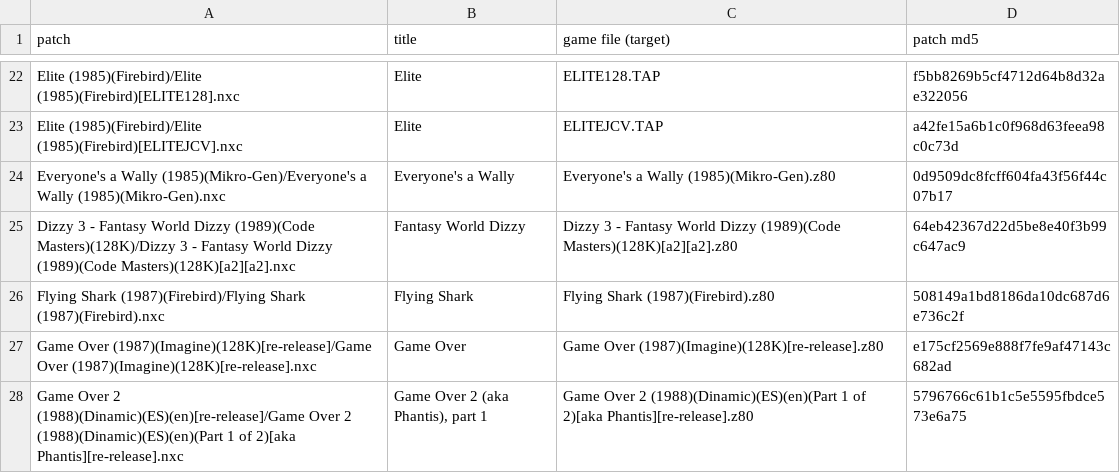
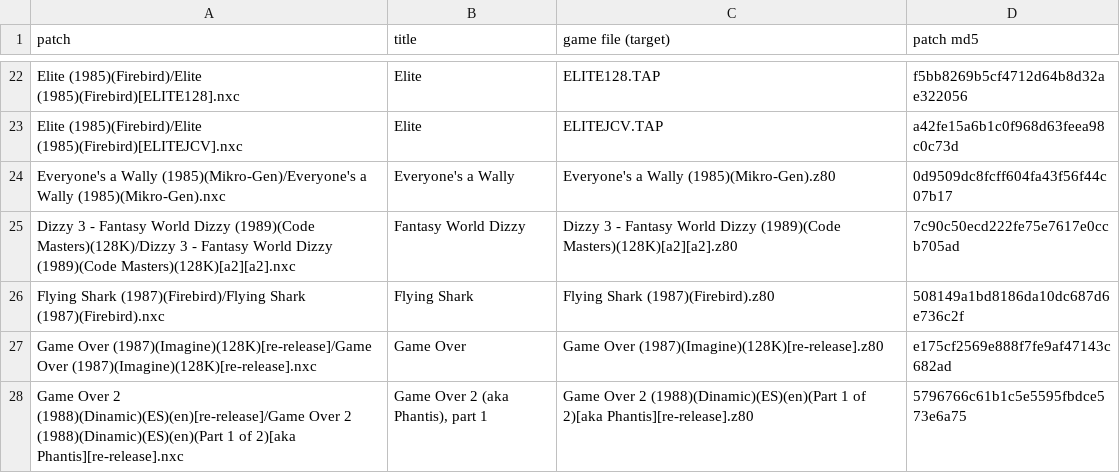
Before and after one commit to jattree/nxc, a TSV file: patches/manifest.tsv, drawn as a sheet; only a part is shown, gaps mark what is left out.

```diff
--- a/patches/manifest.tsv
+++ b/patches/manifest.tsv
@@ -24,3 +24,3 @@ Elite (1985)(Firebird)/Elite (1985)(Firebird)[ELITEJCV].nxc	Elite	ELITEJCV.TAP	a
 Everyone's a Wally (1985)(Mikro-Gen)/Everyone's a Wally (1985)(Mikro-Gen).nxc	Everyone's a Wally	Everyone's a Wally (1985)(Mikro-Gen).z80	0d9509dc8fcff604fa43f56f44c07b17
-Dizzy 3 - Fantasy World Dizzy (1989)(Code Masters)(128K)/Dizzy 3 - Fantasy World Dizzy (1989)(Code Masters)(128K)[a2][a2].nxc	Fantasy World Dizzy	Dizzy 3 - Fantasy World Dizzy (1989)(Code Masters)(128K)[a2][a2].z80	64eb42367d22d5be8e40f3b99c647ac9
+Dizzy 3 - Fantasy World Dizzy (1989)(Code Masters)(128K)/Dizzy 3 - Fantasy World Dizzy (1989)(Code Masters)(128K)[a2][a2].nxc	Fantasy World Dizzy	Dizzy 3 - Fantasy World Dizzy (1989)(Code Masters)(128K)[a2][a2].z80	7c90c50ecd222fe75e7617e0ccb705ad
 Flying Shark (1987)(Firebird)/Flying Shark (1987)(Firebird).nxc	Flying Shark	Flying Shark (1987)(Firebird).z80	508149a1bd8186da10dc687d6e736c2f
```
Also changed, not shown: 2 other files.
